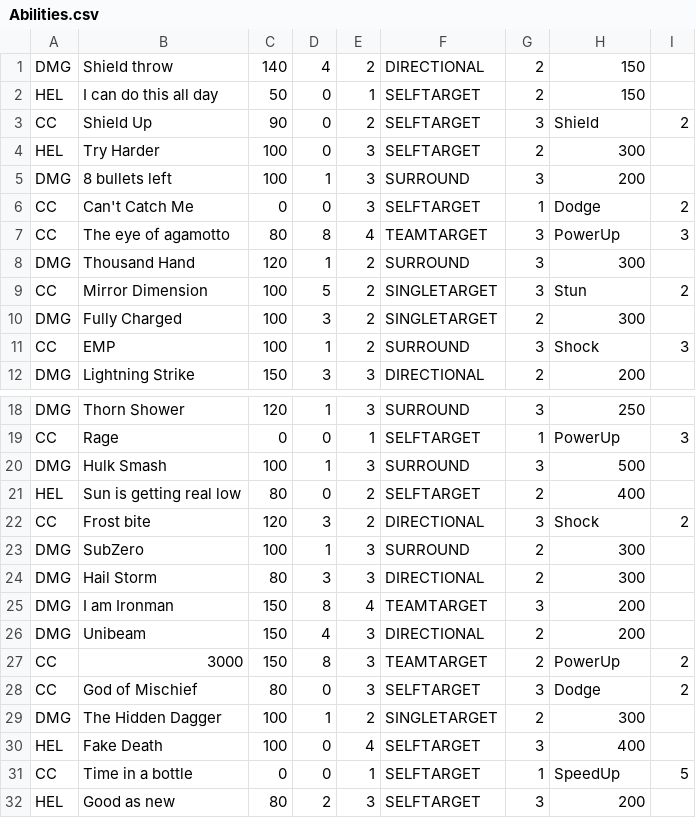
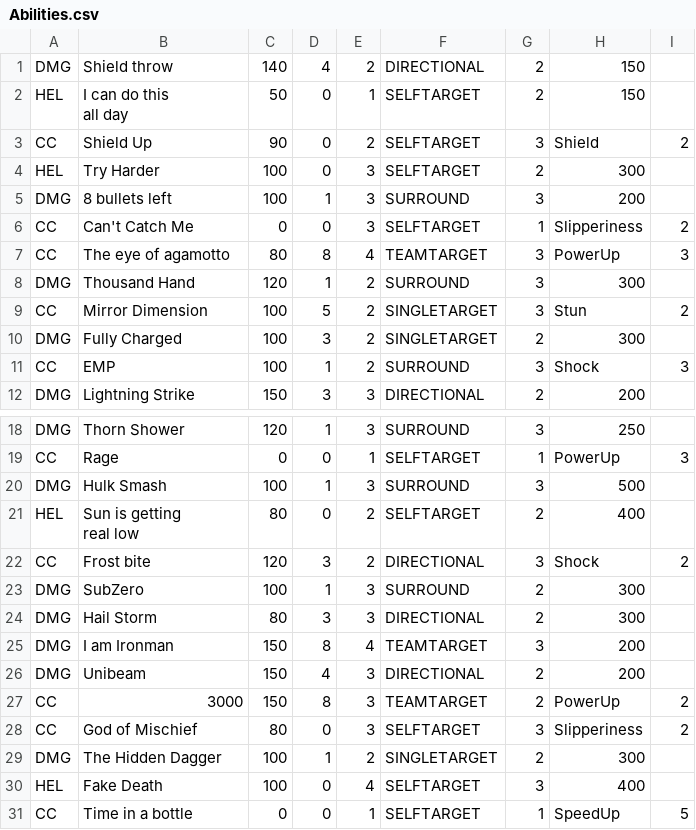
Before and after one commit to Fery2003/CS-II-Project, a CSV file: Abilities.csv, drawn as a sheet; only a part is shown, gaps mark what is left out; the shorter side is filled out with more unchanged rows.

```diff
--- a/Abilities.csv
+++ b/Abilities.csv
@@ -1,3 +1,4 @@
 DMG,Shield throw,140,4,2,DIRECTIONAL,2,150,
-HEL,I can do this all day,50,0,1,SELFTARGET,2,150,
+HEL,"I can do this
+ all day",50,0,1,SELFTARGET,2,150,
 CC,Shield Up,90,0,2,SELFTARGET,3,Shield,2
@@ -5,3 +6,3 @@ HEL,Try Harder,100,0,3,SELFTARGET,2,300,
 DMG,8 bullets left,100,1,3,SURROUND,3,200,
-CC,Can't Catch Me,0,0,3,SELFTARGET,1,Dodge,2
+CC,Can't Catch Me,0,0,3,SELFTARGET,1,Slipperiness,2
 CC,The eye of agamotto,80,8,4,TEAMTARGET,3,PowerUp,3
@@ -20,3 +21,4 @@ CC,Rage,0,0,1,SELFTARGET,1,PowerUp,3
 DMG,Hulk Smash,100,1,3,SURROUND,3,500,
-HEL,Sun is getting real low,80,0,2,SELFTARGET,2,400,
+HEL,"Sun is getting
+real low",80,0,2,SELFTARGET,2,400,
 CC,Frost bite,120,3,2,DIRECTIONAL,3,Shock,2
@@ -27,3 +29,3 @@ DMG,Unibeam,150,4,3,DIRECTIONAL,2,200,
 CC,3000,150,8,3,TEAMTARGET,2,PowerUp,2
-CC,God of Mischief,80,0,3,SELFTARGET,3,Dodge,2
+CC,God of Mischief,80,0,3,SELFTARGET,3,Slipperiness,2
 DMG,The Hidden Dagger,100,1,2,SINGLETARGET,2,300,
```
Also changed, not shown: Champions.csv, 3 other files.
